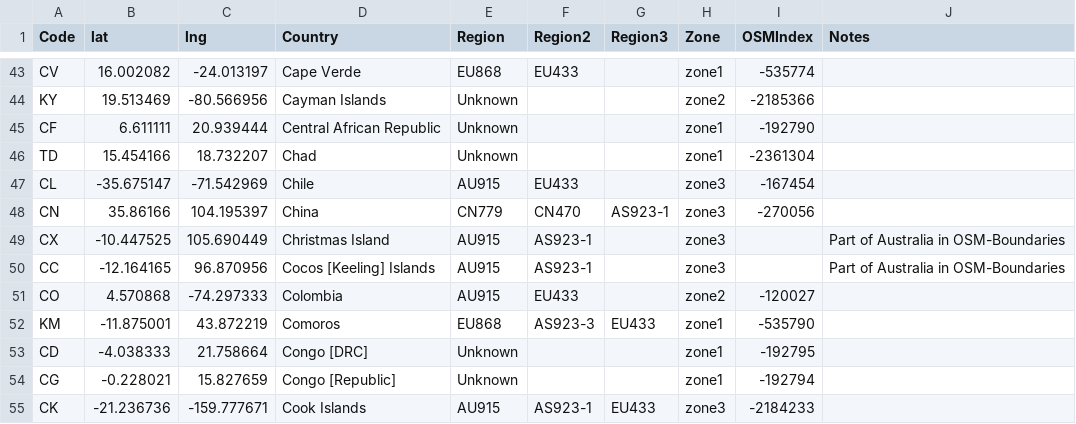
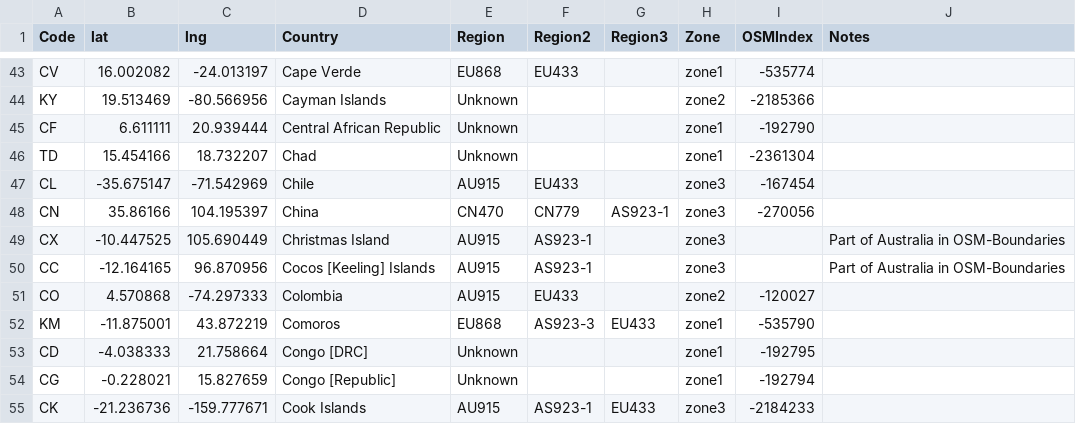
Before and after one commit to dewi-alliance/hplans, a CSV file: regions.csv, drawn as a sheet; only a part is shown, gaps mark what is left out.

```diff
--- a/regions.csv
+++ b/regions.csv
@@ -47,3 +47,3 @@ TD,15.454166,18.732207,Chad,Unknown,,,zone1,-2361304,
 CL,-35.675147,-71.542969,Chile,AU915,EU433,,zone3,-167454,
-CN,35.86166,104.195397,China,CN779,CN470,AS923-1,zone3,-270056,
+CN,35.86166,104.195397,China,CN470,CN779,AS923-1,zone3,-270056,
 CX,-10.447525,105.690449,Christmas Island,AU915,AS923-1,,zone3,,Part of Australia in OSM-Boundaries
```
Also changed, not shown: 4 other files.
